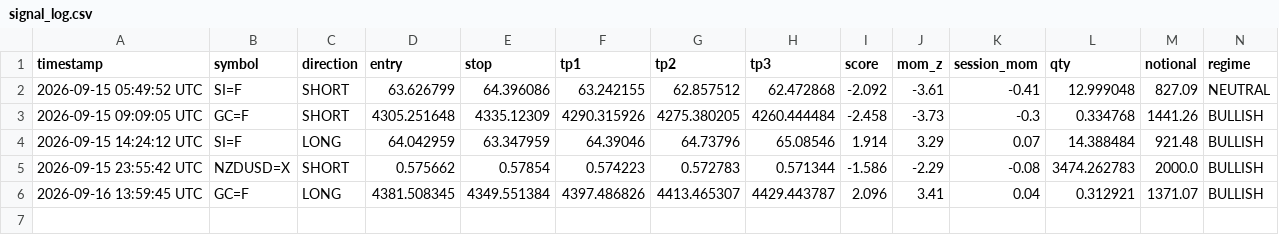
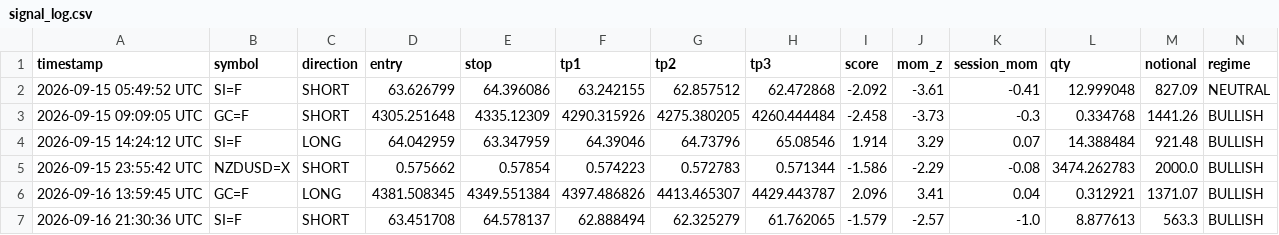
Before and after one commit to mrakbar8175-blip/ema-cluster-bot, a CSV file: signal_log.csv, drawn as a sheet; only a part is shown; rows hold the shown columns only; the diff names each change by its address in the sheet, - before the commit and + after, or states it on an @@ line.

```diff
--- a/signal_log.csv
+++ b/signal_log.csv
+row 7: 2026-09-16 21:30:36 UTC | SI=F | SHORT | 63.451708 | 64.578137 | 62.888494 | 62.325279 | 61.762065 | -1.579 | -2.57 | -1.0 | 8.877613 | 563.3 | BULLISH
```
Also changed, not shown: trade_results.csv, 2 other files.
